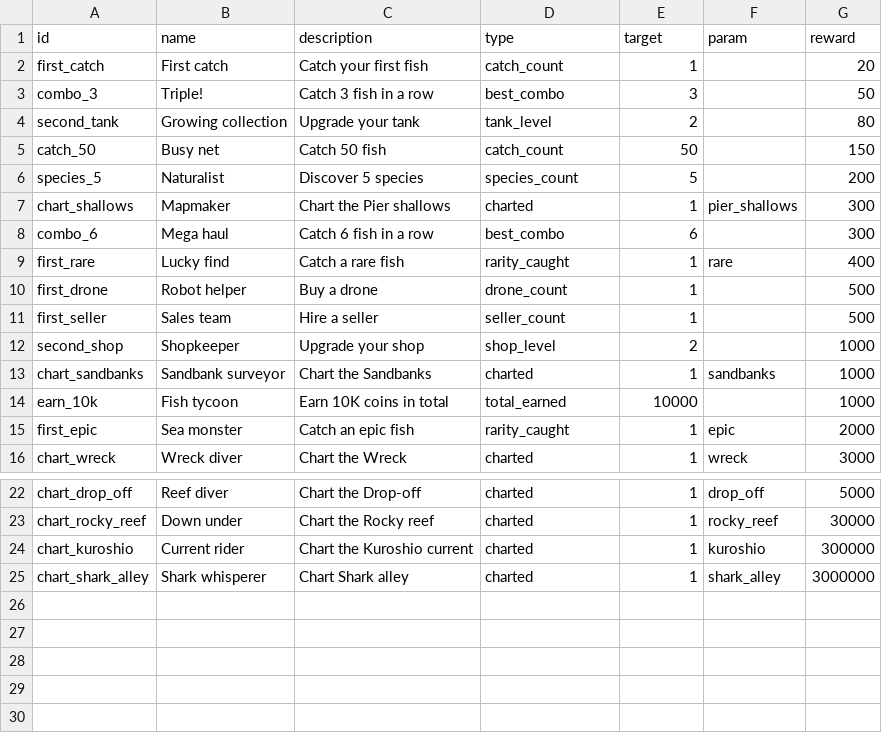
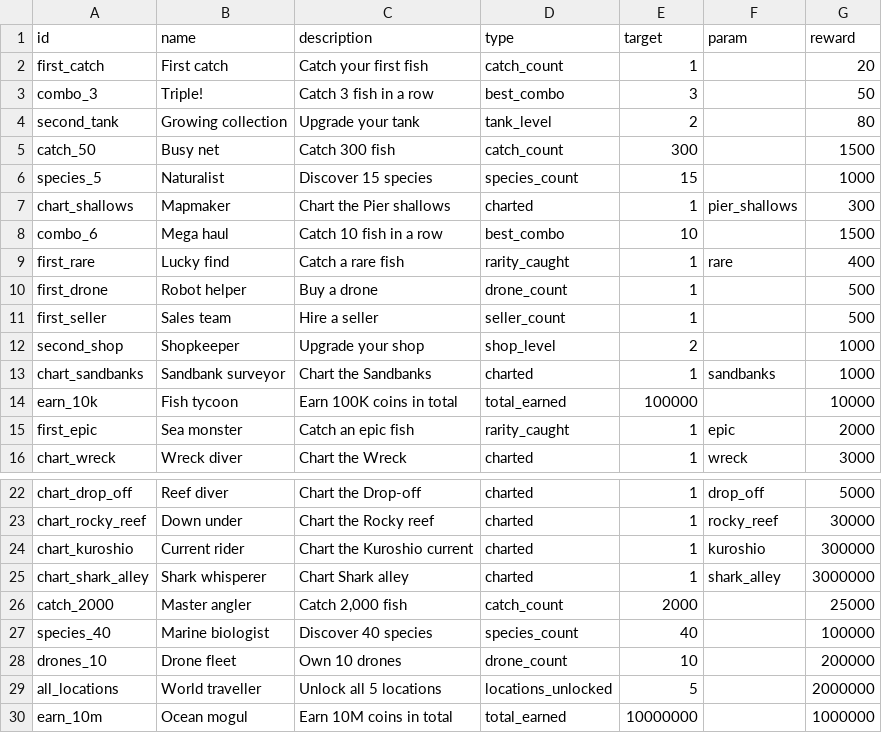
Before and after one commit to aceonline666/fishy-mcfish, a CSV file: data/achievements.csv, drawn as a sheet; only a part is shown, gaps mark what is left out.

```diff
--- a/data/achievements.csv
+++ b/data/achievements.csv
@@ -4,6 +4,6 @@ combo_3,Triple!,Catch 3 fish in a row,best_combo,3,,50
 second_tank,Growing collection,Upgrade your tank,tank_level,2,,80
-catch_50,Busy net,Catch 50 fish,catch_count,50,,150
-species_5,Naturalist,Discover 5 species,species_count,5,,200
+catch_50,Busy net,Catch 300 fish,catch_count,300,,1500
+species_5,Naturalist,Discover 15 species,species_count,15,,1000
 chart_shallows,Mapmaker,Chart the Pier shallows,charted,1,pier_shallows,300
-combo_6,Mega haul,Catch 6 fish in a row,best_combo,6,,300
+combo_6,Mega haul,Catch 10 fish in a row,best_combo,10,,1500
 first_rare,Lucky find,Catch a rare fish,rarity_caught,1,rare,400
@@ -13,3 +13,3 @@ second_shop,Shopkeeper,Upgrade your shop,shop_level,2,,1000
 chart_sandbanks,Sandbank surveyor,Chart the Sandbanks,charted,1,sandbanks,1000
-earn_10k,Fish tycoon,Earn 10K coins in total,total_earned,10000,,1000
+earn_10k,Fish tycoon,Earn 100K coins in total,total_earned,100000,,10000
 first_epic,Sea monster,Catch an epic fish,rarity_caught,1,epic,2000
@@ -25 +25,6 @@ chart_kuroshio,Current rider,Chart the Kuroshio current,charted,1,kuroshio,30000
 chart_shark_alley,Shark whisperer,Chart Shark alley,charted,1,shark_alley,3000000
+catch_2000,Master angler,"Catch 2,000 fish",catch_count,2000,,25000
+species_40,Marine biologist,Discover 40 species,species_count,40,,100000
+drones_10,Drone fleet,Own 10 drones,drone_count,10,,200000
+all_locations,World traveller,Unlock all 5 locations,locations_unlocked,5,,2000000
+earn_10m,Ocean mogul,Earn 10M coins in total,total_earned,10000000,,1000000
```
Also changed, not shown: 57 other files.
